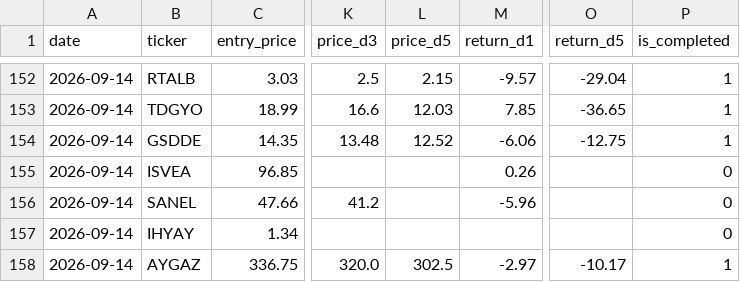
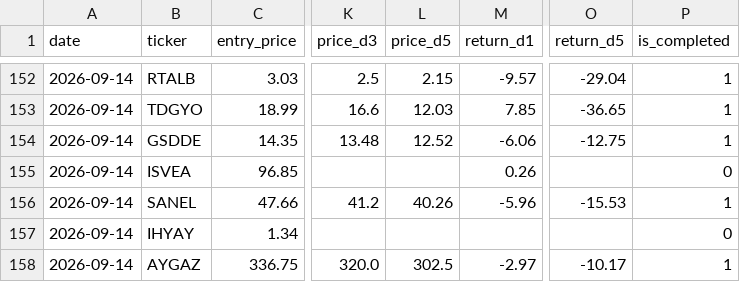
Before and after one commit to evsayar33-oss/bist_shock_quant, a CSV file: backtest_ledger.csv, drawn as a sheet; only a part is shown, gaps mark what is left out; the diff covers the shown part only; the diff names each change by its address in the sheet, - before the commit and + after, or states it on an @@ line.

```diff
--- a/backtest_ledger.csv
+++ b/backtest_ledger.csv
-L156 (price_d5): (empty)
+L156 (price_d5): 40.26
-O156 (return_d5): (empty)
+O156 (return_d5): -15.53
-P156 (is_completed): 0
+P156 (is_completed): 1
```
Also changed, not shown: 36 edited cells elsewhere in this file, 1 other file.
